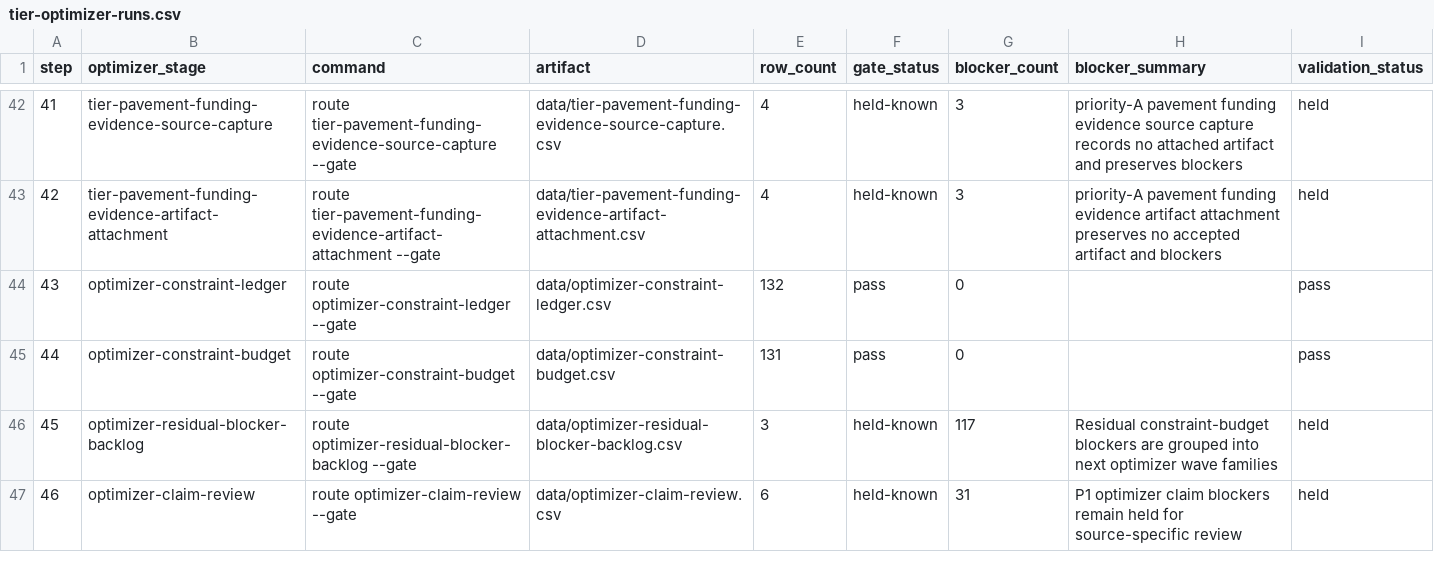
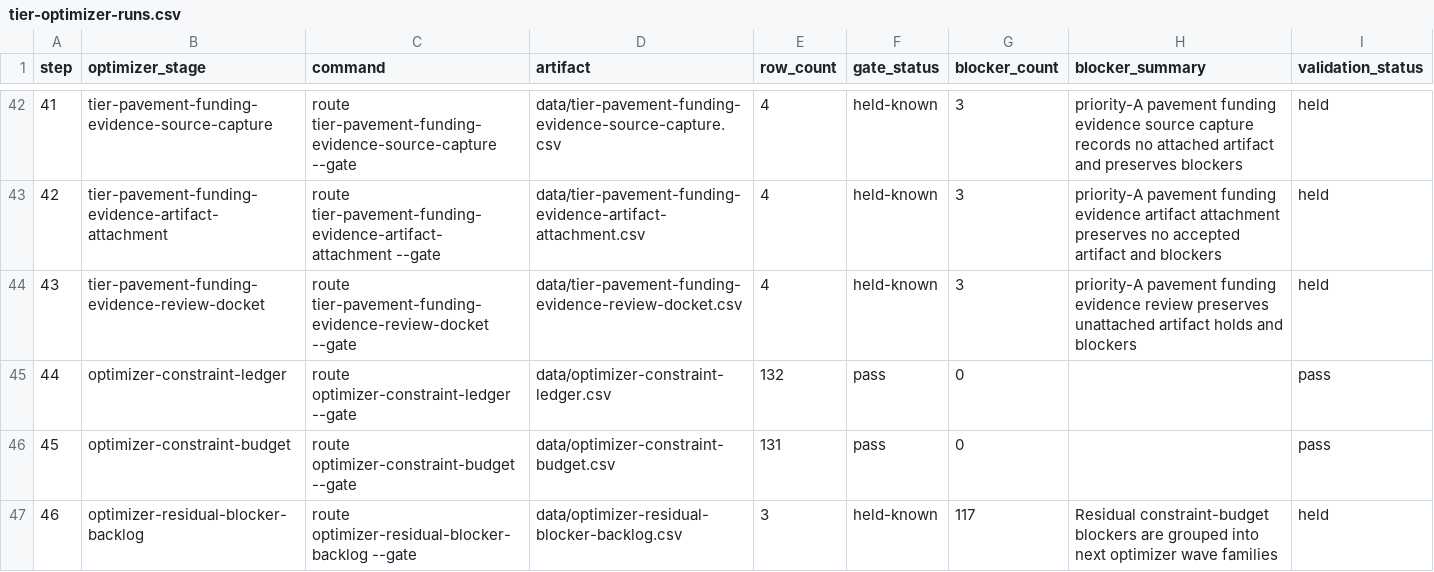
Before and after one commit to giodl73-repo/ROUTE, a CSV file: data/tier-optimizer-runs.csv, drawn as a sheet; only a part is shown, gaps mark what is left out; the shorter side is filled out with more unchanged rows; addresses are those after the commit; the diff names each change by its address in the sheet, - before the commit and + after, or states it on an @@ line.

```diff
--- a/data/tier-optimizer-runs.csv
+++ b/data/tier-optimizer-runs.csv
+row 44: 43 | tier-pavement-funding-evidence-review-docket | route tier-pavement-funding-evidence-review-docket --gate | data/tier-pavement-funding-evidence-review-docket.csv | 4 | held-known | 3 | priority-A pavement funding evidence review preserves unattached artifact holds and blockers | held
@@ column A (step) renumbered from row 45 down @@
```
Also changed, not shown: data/release-manifest.csv, 8 other files.
